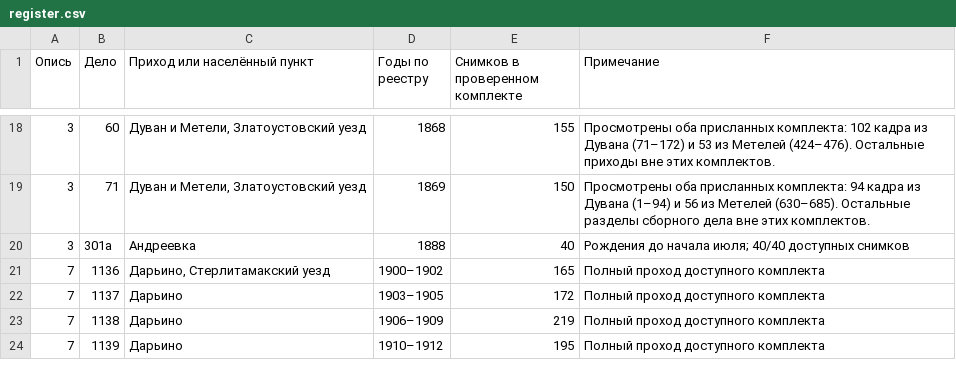
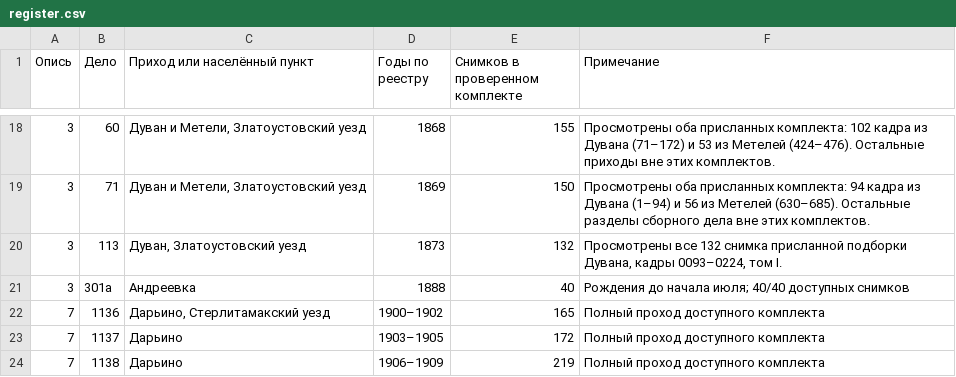
Before and after one commit to chup1runov/Genealogy, a CSV file: register.csv, drawn as a sheet; only a part is shown, gaps mark what is left out; the shorter side is filled out with more unchanged rows.

Commit message:
Учесть дуванскую подборку дела 113 за 1873 год

```diff
--- a/register.csv
+++ b/register.csv
@@ -19,2 +19,3 @@
 3,71,"Дуван и Метели, Златоустовский уезд",1869,150,Просмотрены оба присланных комплекта: 94 кадра из Дувана (1–94) и 56 из Метелей (630–685). Остальные разделы сборного дела вне этих комплектов.
+3,113,"Дуван, Златоустовский уезд",1873,132,"Просмотрены все 132 снимка присланной подборки Дувана, кадры 0093–0224, том I."
 3,301а,Андреевка,1888,40,Рождения до начала июля; 40/40 доступных снимков
```
Also changed, not shown: 1 other file.
